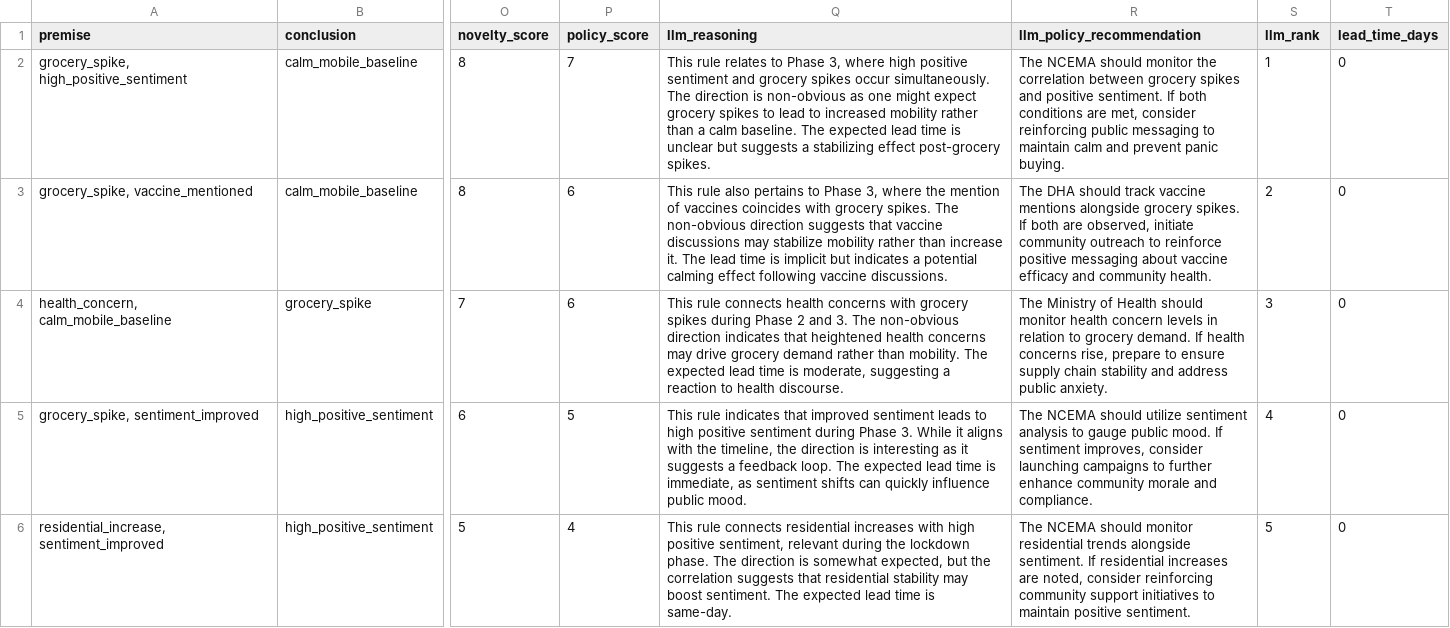
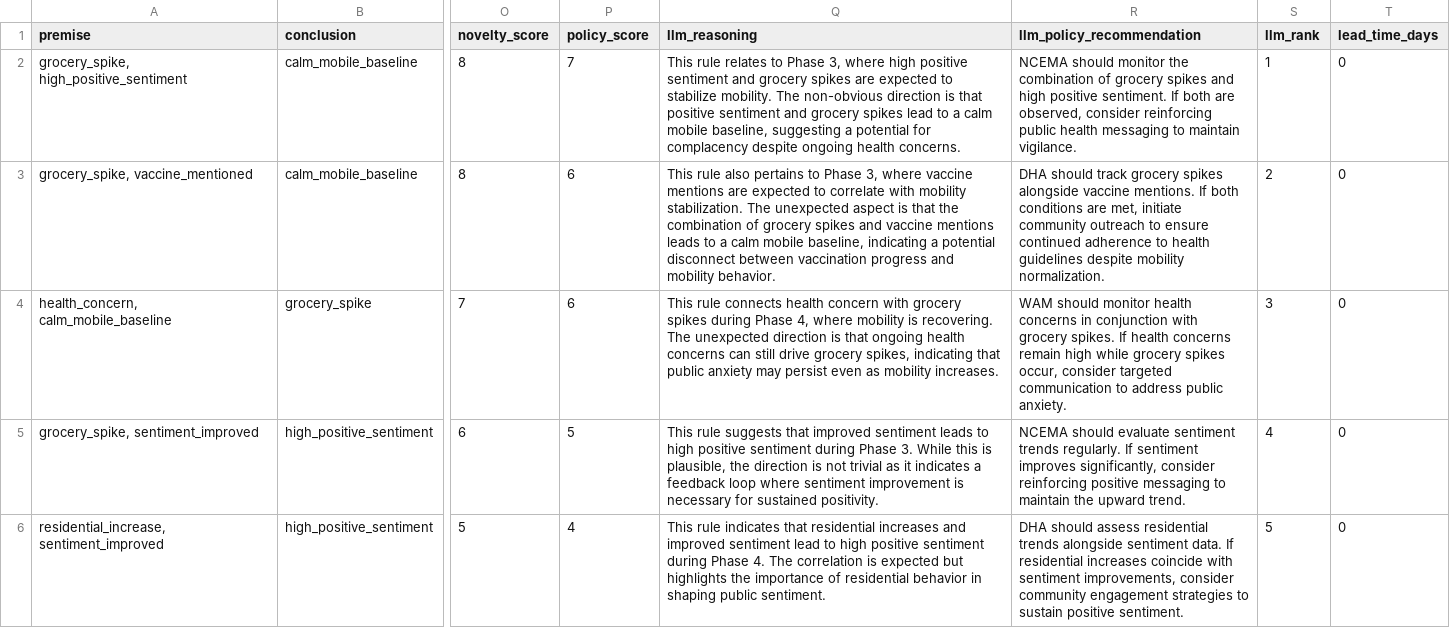
Before and after one commit to HamzaArshad2004/css-project-covid, a CSV file: results/fca/association_rules_evaluated.csv, drawn as a sheet; only a part is shown, gaps mark what is left out; the diff covers the shown part only; the diff names each change by its address in the sheet, - before the commit and + after, or states it on an @@ line.

```diff
--- a/results/fca/association_rules_evaluated.csv
+++ b/results/fca/association_rules_evaluated.csv
-Q2 (llm_reasoning): …grocery spikes occur simultaneously. The direction is non-obvious as one might expect grocery spikes to lead to increased mobility rather than a calm baseline. The expected lead time is unclear but suggests a stabilizing effect post-grocery spikes.
+Q2 (llm_reasoning): …grocery spikes are expected to stabilize mobility. The non-obvious direction is that positive sentiment and grocery spikes lead to a calm mobile baseline, suggesting a potential for complacency despite ongoing health concerns.
-R2 (llm_policy_recommendation): The NCEMA should monitor the correlation between grocery spikes and positive sentiment. If both conditions are met, consider reinforcing public messaging to maintain calm and prevent panic buying.
+R2 (llm_policy_recommendation): NCEMA should monitor the combination of grocery spikes and high positive sentiment. If both are observed, consider reinforcing public health messaging to maintain vigilance.
-Q3 (llm_reasoning): …3, where the mention of vaccines coincides with grocery spikes. The non-obvious direction suggests that vaccine discussions may stabilize mobility rather than increase it. The lead time is implicit but indicates a potential calming effect following vaccine discussions.
+Q3 (llm_reasoning): …3, where vaccine mentions are expected to correlate with mobility stabilization. The unexpected aspect is that the combination of grocery spikes and vaccine mentions leads to a calm mobile baseline, indicating a potential disconnect between vaccination progress and mobility behavior.
-R3 (llm_policy_recommendation): The DHA should track vaccine mentions alongside grocery spikes. If both are observed, initiate community outreach to reinforce positive messaging about vaccine efficacy and community health.
+R3 (llm_policy_recommendation): DHA should track grocery spikes alongside vaccine mentions. If both conditions are met, initiate community outreach to ensure continued adherence to health guidelines despite mobility normalization.
-Q4 (llm_reasoning): …connects health concerns with grocery spikes during Phase 2 and 3. The non-obvious direction indicates that heightened health concerns may drive grocery demand rather than mobility. The expected lead time is moderate, suggesting a reaction to health discourse.
+Q4 (llm_reasoning): …connects health concern with grocery spikes during Phase 4, where mobility is recovering. The unexpected direction is that ongoing health concerns can still drive grocery spikes, indicating that public anxiety may persist even as mobility increases.
-R4 (llm_policy_recommendation): The Ministry of Health should monitor health concern levels in relation to grocery demand. If health concerns rise, prepare to ensure supply chain stability and address public…
+R4 (llm_policy_recommendation): WAM should monitor health concerns in conjunction with grocery spikes. If health concerns remain high while grocery spikes occur, consider targeted communication to address public…
-Q5 (llm_reasoning): This rule indicates that improved sentiment leads to high positive sentiment during Phase 3. While it aligns with the timeline, the direction is interesting as it suggests a feedback loop. The expected lead time is immediate, as sentiment shifts can quickly influence public mood.
+Q5 (llm_reasoning): This rule suggests that improved sentiment leads to high positive sentiment during Phase 3. While this is plausible, the direction is not trivial as it indicates a feedback loop where sentiment improvement is necessary for sustained positivity.
-R5 (llm_policy_recommendation): The NCEMA should utilize sentiment analysis to gauge public mood. If sentiment improves, consider launching campaigns to further enhance community morale and compliance.
+R5 (llm_policy_recommendation): NCEMA should evaluate sentiment trends regularly. If sentiment improves significantly, consider reinforcing positive messaging to maintain the upward trend.
-Q6 (llm_reasoning): This rule connects residential increases with high positive sentiment, relevant during the lockdown phase. The direction is somewhat expected, but the correlation suggests that residential stability may boost sentiment. The expected lead time is same-day.
+Q6 (llm_reasoning): This rule indicates that residential increases and improved sentiment lead to high positive sentiment during Phase 4. The correlation is expected but highlights the importance of residential behavior in shaping public sentiment.
-R6 (llm_policy_recommendation): The NCEMA should monitor residential trends alongside sentiment. If residential increases are noted, consider reinforcing community support initiatives to maintain positive sentiment.
+R6 (llm_policy_recommendation): DHA should assess residential trends alongside sentiment data. If residential increases coincide with sentiment improvements, consider community engagement strategies to sustain positive sentiment.
```
Also changed, not shown: 1 added row, 1 removed row and 8 edited cells elsewhere in this file, results/fca/association_rules_predictive_evaluated.csv, results/fca/association_rules_stable.csv, 9 other files.
